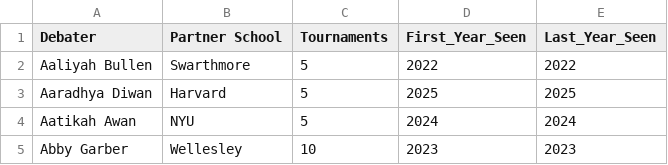
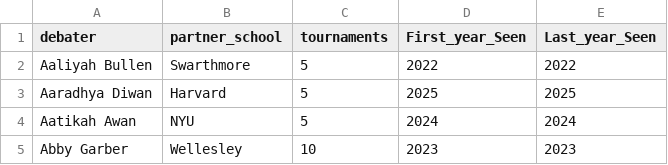
Before and after one commit to AnnaGustafson2/APDADataViz, a CSV file: Data_Curation_Data/Partner_School_Counts.csv, drawn as a sheet; only a part is shown.

```diff
--- a/Data_Curation_Data/Partner_School_Counts.csv
+++ b/Data_Curation_Data/Partner_School_Counts.csv
@@ -1,2 +1,2 @@
-Debater,Partner School,Tournaments,First_Year_Seen,Last_Year_Seen
+debater,partner_school,tournaments,First_year_Seen,Last_year_Seen
 Aaliyah Bullen,Swarthmore,5,2022,2022
```
Also changed, not shown: APDA_Scope_Data/Active_Debaters.csv, APDA_Scope_Data/Tournament_Rounds.csv, 17 other files.
